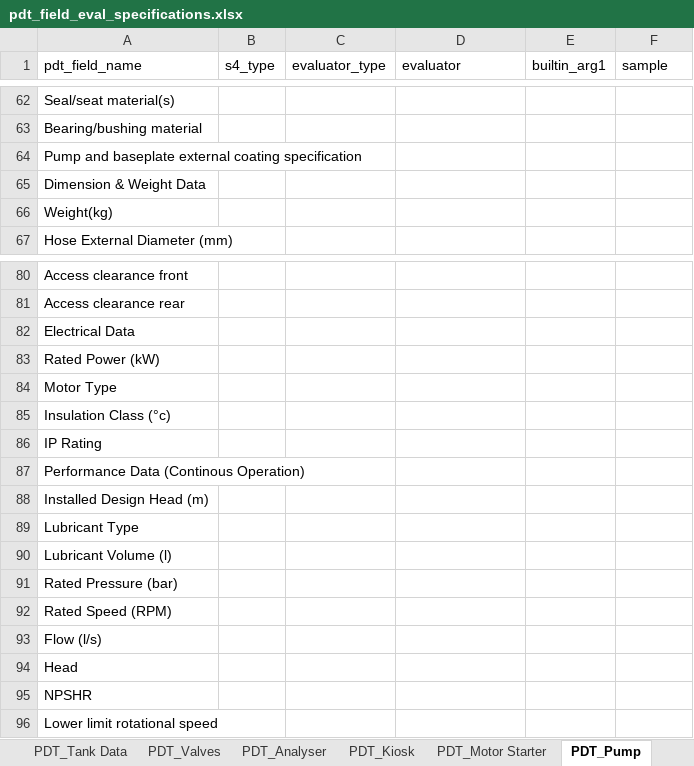
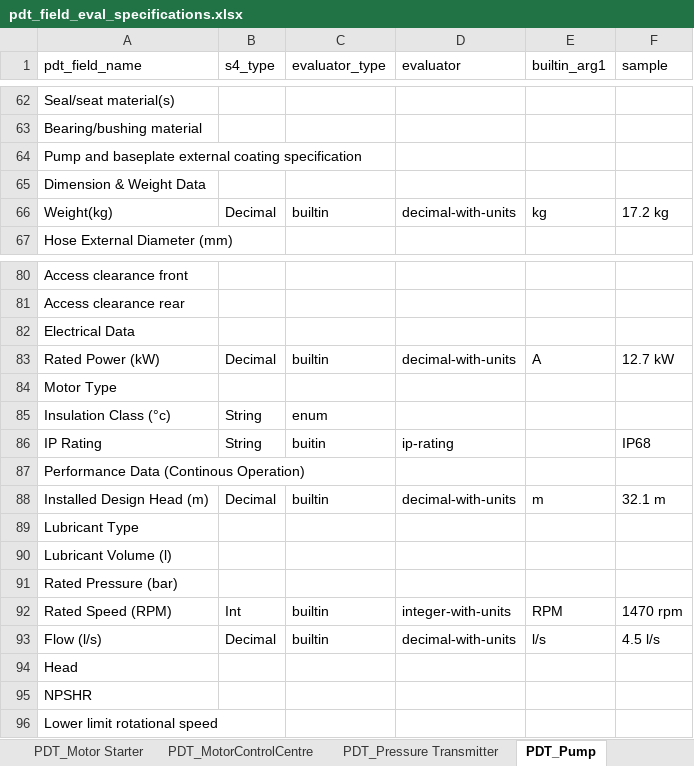
Before and after one commit to stephentetley/work-flix, an Excel workbook: data/S4Loader_configs/pdt_field_eval_specifications.xlsx, sheet PDT_Pump, drawn as a sheet; only a part is shown, gaps mark what is left out; values as stored, in another font and other column widths than the file's, no borders; the diff names each change by its address in the sheet, - before the commit and + after, or states it on an @@ line.

```diff
--- a/data/S4Loader_configs/pdt_field_eval_specifications.xlsx (sheet PDT_Pump)
+++ b/data/S4Loader_configs/pdt_field_eval_specifications.xlsx (sheet PDT_Pump)
-B66 (s4_type): (empty)
+B66 (s4_type): Decimal
-C66 (evaluator_type): (empty)
+C66 (evaluator_type): builtin
-D66 (evaluator): (empty)
+D66 (evaluator): decimal-with-units
-E66 (builtin_arg1): (empty)
+E66 (builtin_arg1): kg
-F66 (sample): (empty)
+F66 (sample): 17.2 kg
-B83 (s4_type): (empty)
+B83 (s4_type): Decimal
-C83 (evaluator_type): (empty)
+C83 (evaluator_type): builtin
-D83 (evaluator): (empty)
+D83 (evaluator): decimal-with-units
-E83 (builtin_arg1): (empty)
+E83 (builtin_arg1): A
-F83 (sample): (empty)
+F83 (sample): 12.7 kW
-B85:B86 (s4_type): (empty)
+B85:B86 (s4_type): String
-C85 (evaluator_type): (empty)
+C85 (evaluator_type): enum
-C86 (evaluator_type): (empty)
+C86 (evaluator_type): buitin
-D86 (evaluator): (empty)
+D86 (evaluator): ip-rating
-F86 (sample): (empty)
+F86 (sample): IP68
-B88 (s4_type): (empty)
+B88 (s4_type): Decimal
-C88 (evaluator_type): (empty)
+C88 (evaluator_type): builtin
-D88 (evaluator): (empty)
+D88 (evaluator): decimal-with-units
-E88 (builtin_arg1): (empty)
+E88 (builtin_arg1): m
-F88 (sample): (empty)
+F88 (sample): 32.1 m
-B92 (s4_type): (empty)
+B92 (s4_type): Int
-C92:C93 (evaluator_type): (empty)
+C92:C93 (evaluator_type): builtin
-D92 (evaluator): (empty)
+D92 (evaluator): integer-with-units
-E92 (builtin_arg1): (empty)
+E92 (builtin_arg1): RPM
-F92 (sample): (empty)
+F92 (sample): 1470 rpm
-B93 (s4_type): (empty)
+B93 (s4_type): Decimal
-D93 (evaluator): (empty)
+D93 (evaluator): decimal-with-units
-E93 (builtin_arg1): (empty)
+E93 (builtin_arg1): l/s
-F93 (sample): (empty)
+F93 (sample): 4.5 l/s
```
Also changed, not shown: sheet PDT_Well, sheet PDT_Controller, sheet PDT_Motor Starter, sheet PDT_Switchgear, sheet PDT_Actuator Data, sheet PDT_Analyser, 3 more sheets, other sheet tabs, data/S4Loader_configs/s4_to_pdt_one_to_one_mapping.xlsx, 2 other files.
